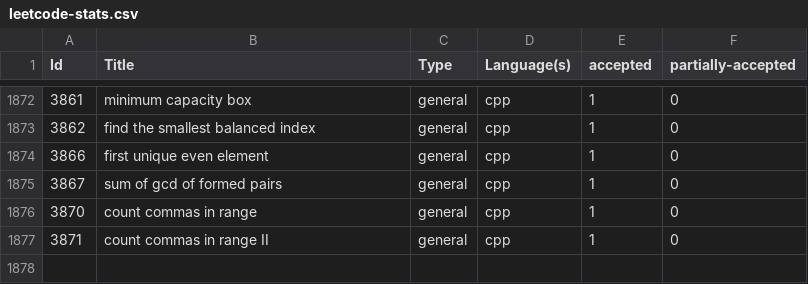
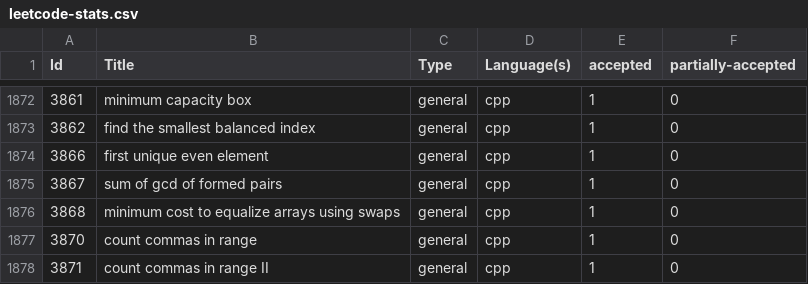
Before and after one commit to shivanshsanoria1/LeetcodeSolutions, a CSV file: stats/generated/leetcode-stats.csv, drawn as a sheet; only a part is shown, gaps mark what is left out; the diff names each change by its address in the sheet, - before the commit and + after, or states it on an @@ line.

```diff
--- a/stats/generated/leetcode-stats.csv
+++ b/stats/generated/leetcode-stats.csv
+row 1876: 3868 | minimum cost to equalize arrays using swaps | general | cpp | 1 | 0
```
Also changed, not shown: 8 other files.
